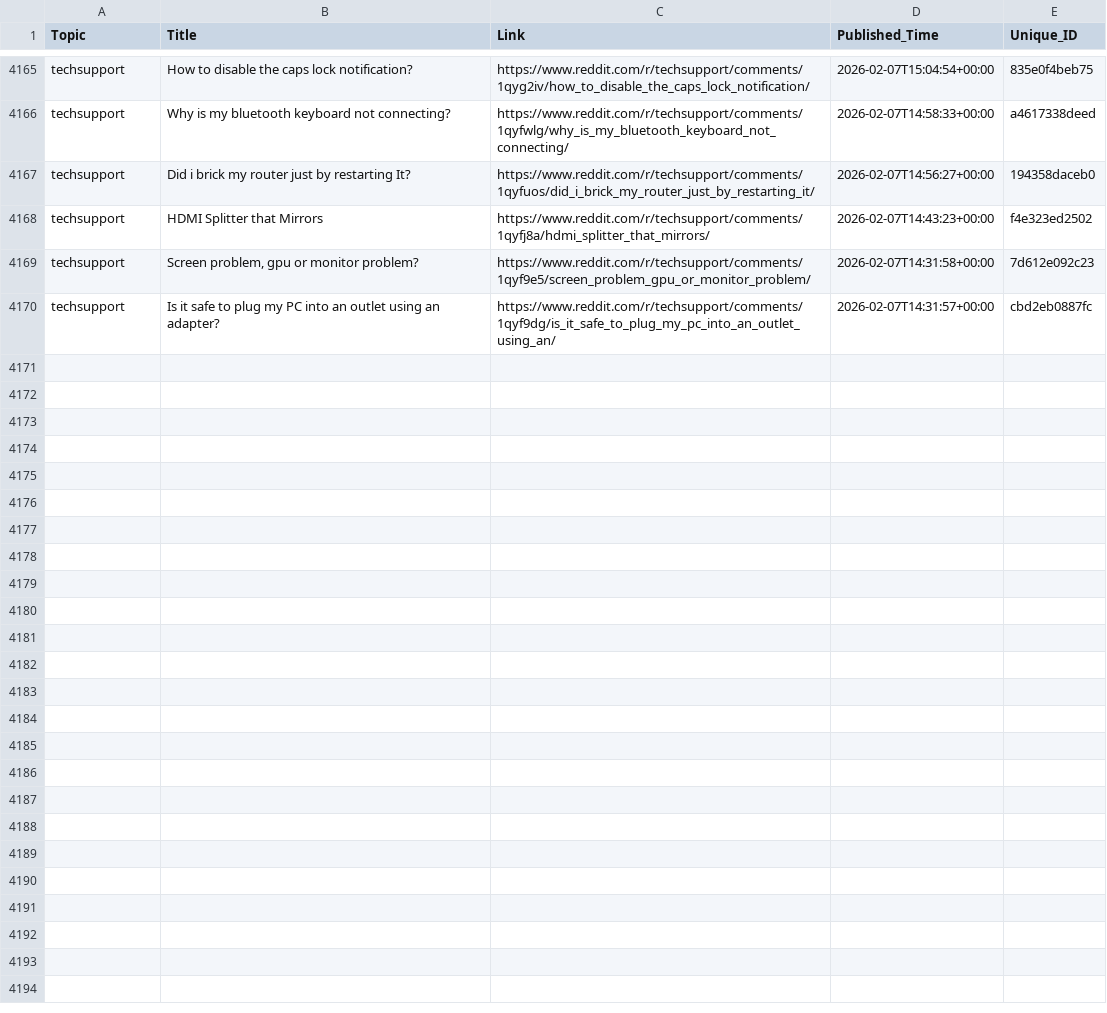
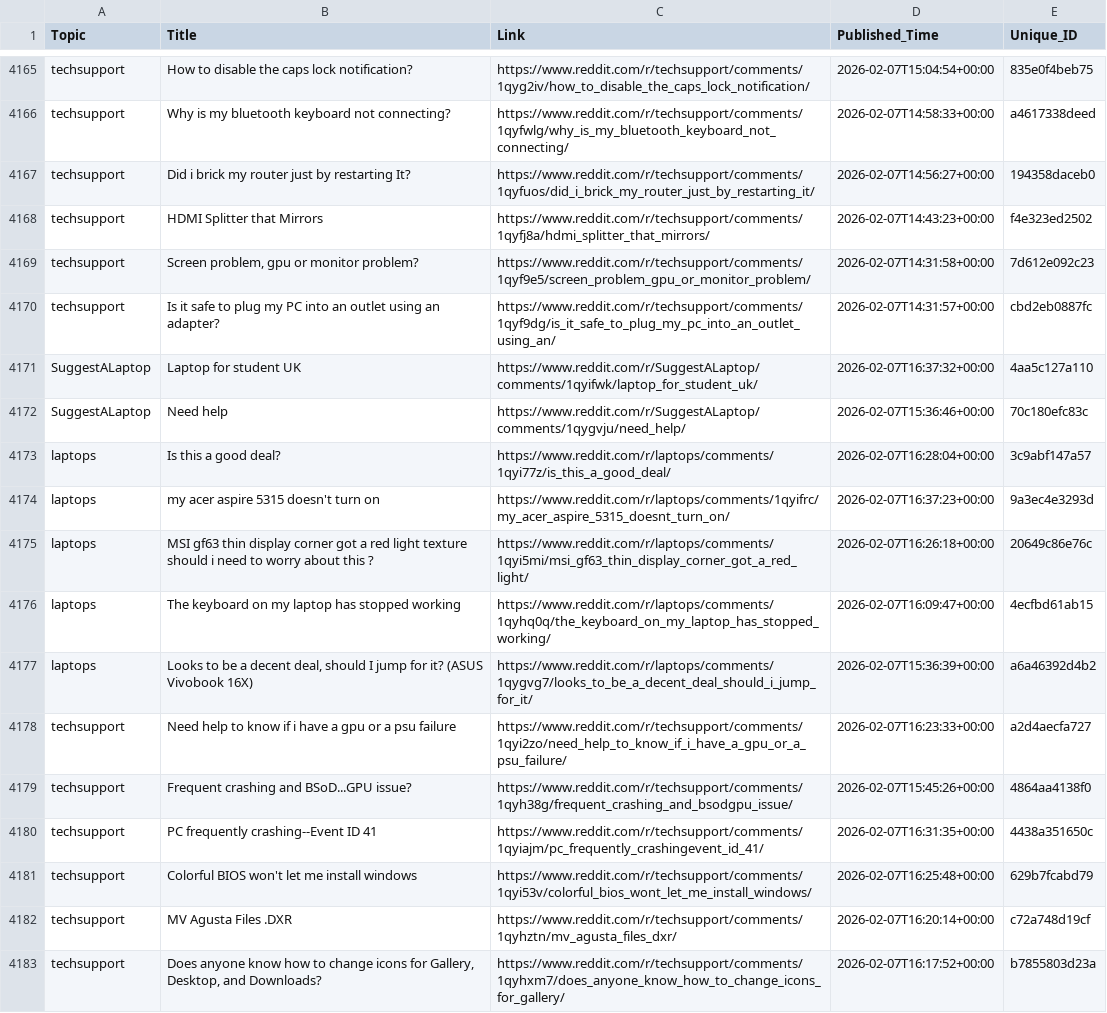
Before and after one commit to sidhu2690/EB_reddit, a CSV file: posts.csv, drawn as a sheet; only a part is shown, gaps mark what is left out; the diff covers the shown part only; the diff names each change by its address in the sheet, - before the commit and + after, or states it on an @@ line.

```diff
--- a/posts.csv
+++ b/posts.csv
+row 4171: SuggestALaptop | Laptop for student UK | https://www.reddit.com/r/SuggestALaptop/comments/1qyifwk/laptop_for_student_uk/ | 2026-02-07T16:37:32+00:00 | 4aa5c127a110
+row 4172: SuggestALaptop | Need help | https://www.reddit.com/r/SuggestALaptop/comments/1qygvju/need_help/ | 2026-02-07T15:36:46+00:00 | 70c180efc83c
+row 4173: laptops | Is this a good deal? | https://www.reddit.com/r/laptops/comments/1qyi77z/is_this_a_good_deal/ | 2026-02-07T16:28:04+00:00 | 3c9abf147a57
+row 4174: laptops | my acer aspire 5315 doesn't turn on | https://www.reddit.com/r/laptops/comments/1qyifrc/my_acer_aspire_5315_doesnt_turn_on/ | 2026-02-07T16:37:23+00:00 | 9a3ec4e3293d
+row 4175: laptops | MSI gf63 thin display corner got a red light texture should i need to worry about this ? | https://www.reddit.com/r/laptops/comments/1qyi5mi/msi_gf63_thin_display_corner_got_a_red_light/ | 2026-02-07T16:26:18+00:00 | 20649c86e76c
+row 4176: laptops | The keyboard on my laptop has stopped working | https://www.reddit.com/r/laptops/comments/1qyhq0q/the_keyboard_on_my_laptop_has_stopped_working/ | 2026-02-07T16:09:47+00:00 | 4ecfbd61ab15
+row 4177: laptops | Looks to be a decent deal, should I jump for it? (ASUS Vivobook 16X) | https://www.reddit.com/r/laptops/comments/1qygvg7/looks_to_be_a_decent_deal_should_i_jump_for_it/ | 2026-02-07T15:36:39+00:00 | a6a46392d4b2
+row 4178: techsupport | Need help to know if i have a gpu or a psu failure | https://www.reddit.com/r/techsupport/comments/1qyi2zo/need_help_to_know_if_i_have_a_gpu_or_a_psu_failure/ | 2026-02-07T16:23:33+00:00 | a2d4aecfa727
+row 4179: techsupport | Frequent crashing and BSoD...GPU issue? | https://www.reddit.com/r/techsupport/comments/1qyh38g/frequent_crashing_and_bsodgpu_issue/ | 2026-02-07T15:45:26+00:00 | 4864aa4138f0
+row 4180: techsupport | PC frequently crashing--Event ID 41 | https://www.reddit.com/r/techsupport/comments/1qyiajm/pc_frequently_crashingevent_id_41/ | 2026-02-07T16:31:35+00:00 | 4438a351650c
+row 4181: techsupport | Colorful BIOS won't let me install windows | https://www.reddit.com/r/techsupport/comments/1qyi53v/colorful_bios_wont_let_me_install_windows/ | 2026-02-07T16:25:48+00:00 | 629b7fcabd79
+row 4182: techsupport | MV Agusta Files .DXR | https://www.reddit.com/r/techsupport/comments/1qyhztn/mv_agusta_files_dxr/ | 2026-02-07T16:20:14+00:00 | c72a748d19cf
+row 4183: techsupport | Does anyone know how to change icons for Gallery, Desktop, and Downloads? | https://www.reddit.com/r/techsupport/comments/1qyhxm7/does_anyone_know_how_to_change_icons_for_gallery/ | 2026-02-07T16:17:52+00:00 | b7855803d23a
```
Also changed, not shown: 12 added rows elsewhere in this file.
